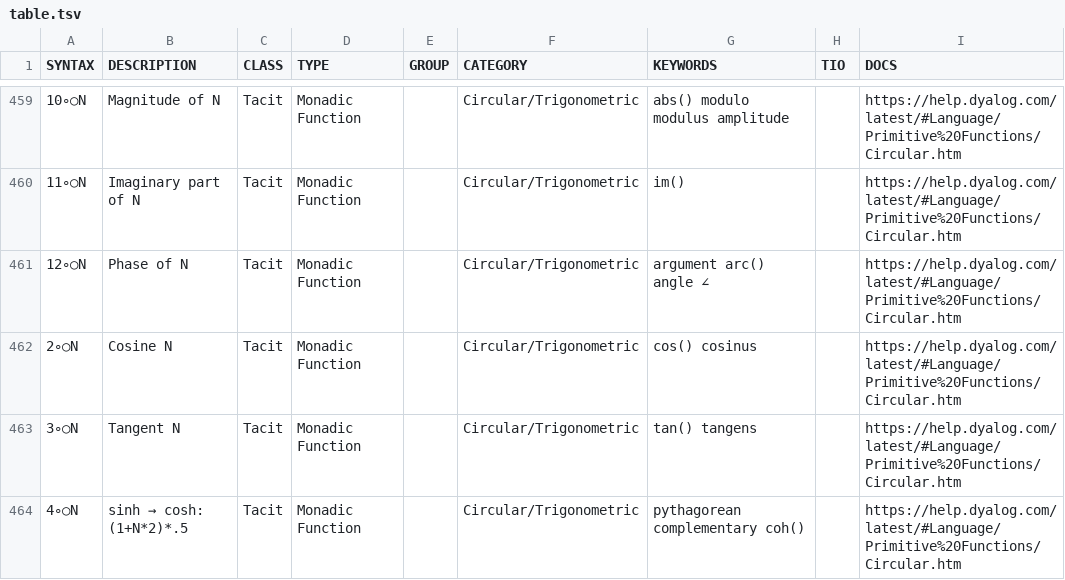
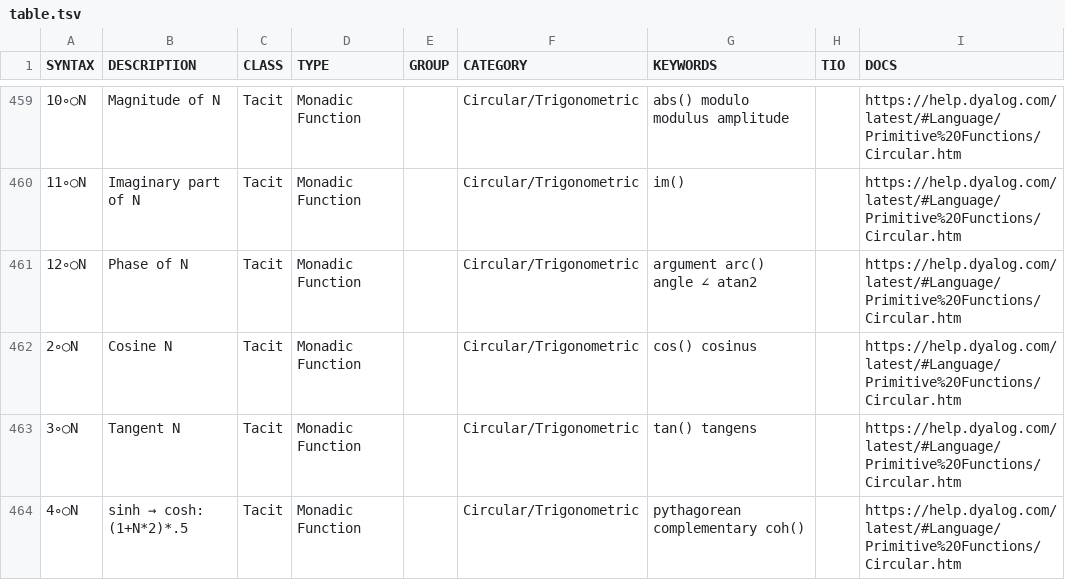
Before and after one commit to abrudz/aplcart, a TSV file: table.tsv, drawn as a sheet; only a part is shown, gaps mark what is left out; the diff names each change by its address in the sheet, - before the commit and + after, or states it on an @@ line.

Commit message:
Fix #50

```diff
--- a/table.tsv
+++ b/table.tsv
-G461 (KEYWORDS): argument arc() angle ∠
+G461 (KEYWORDS): argument arc() angle ∠ atan2
```
